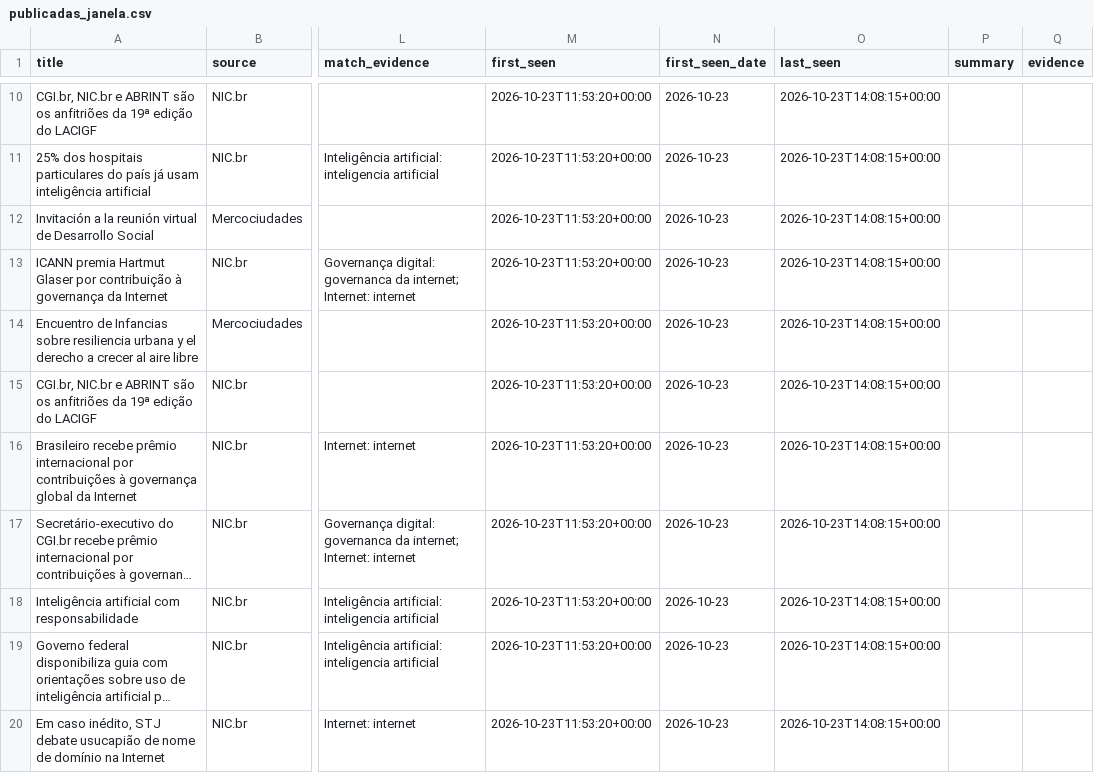
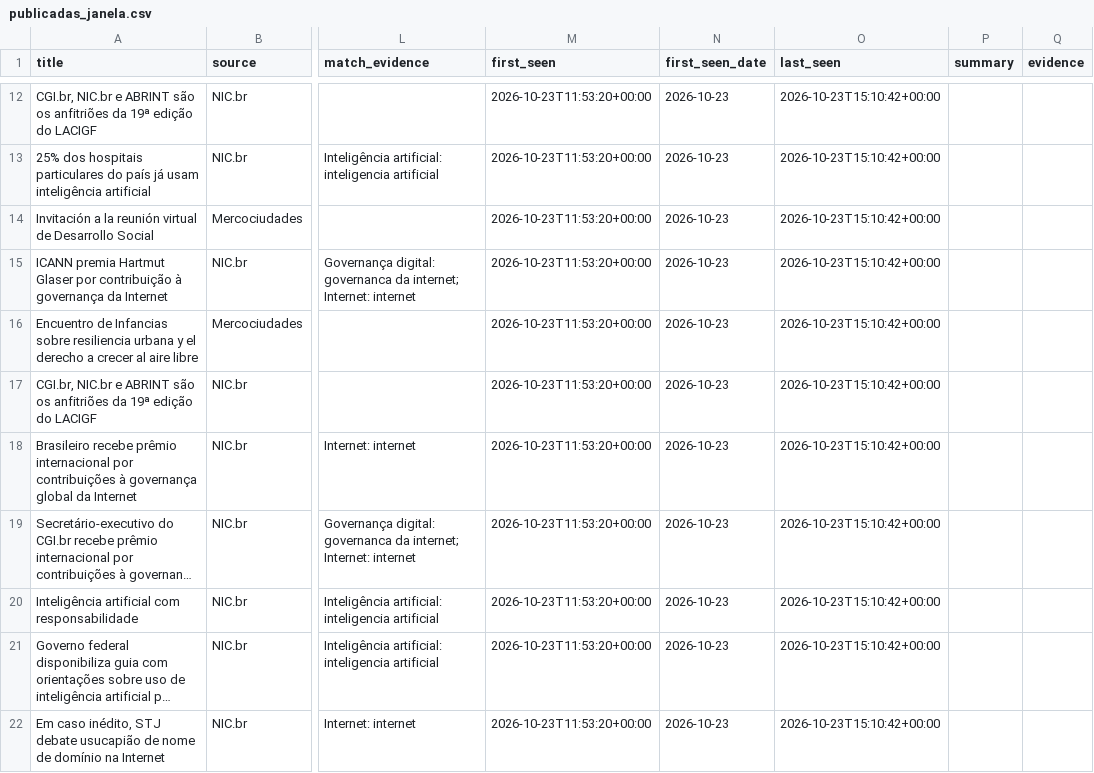
Before and after one commit to anamacao/FAPESP-PIBIC-scrapping, a CSV file: reports/curadoria/latest/scrapers/publicadas_janela.csv, drawn as a sheet; only a part is shown, gaps mark what is left out; long unchanged cells end in …; addresses are those after the commit; the diff covers the shown part only; the diff names each change by its address in the sheet, - before the commit and + after, or states it on an @@ line.

```diff
--- a/reports/curadoria/latest/scrapers/publicadas_janela.csv
+++ b/reports/curadoria/latest/scrapers/publicadas_janela.csv
-O12:O22 (last_seen): 2026-10-23T14:08:15+00:00
+O12:O22 (last_seen): 2026-10-23T15:10:42+00:00
```
Also changed, not shown: 2 added rows and 8 edited cells elsewhere in this file, data/analysis/comparacao_regional.csv, data/analysis/evidencias_tematicas.csv, 19 other files.
